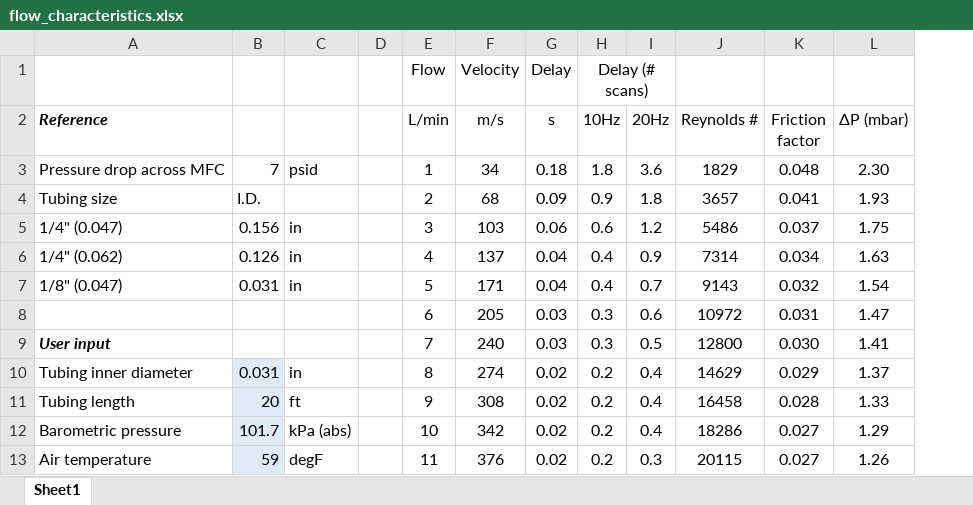
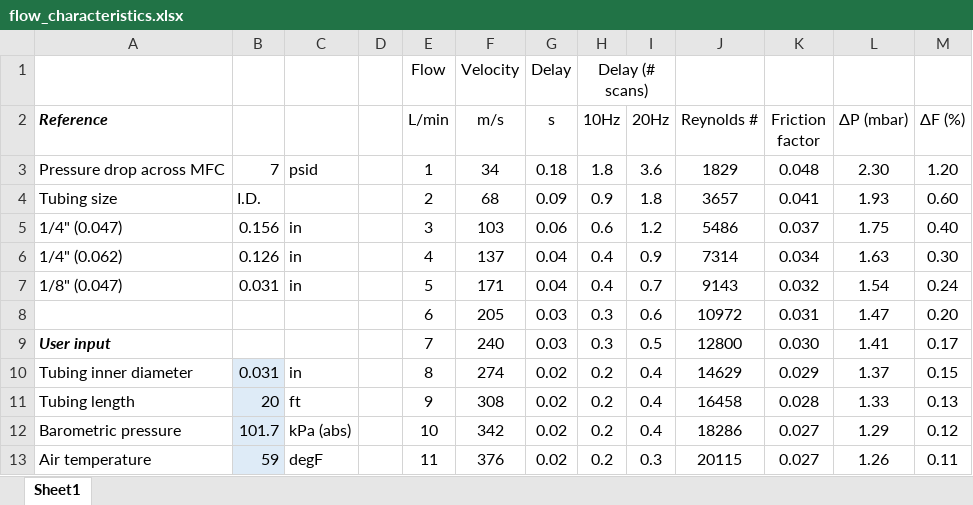
Before and after one commit to patricktokeeffe/smart-rea-sampler, an Excel workbook: engr/flow_characteristics.xlsx, sheet Sheet1, drawn as a sheet; only a part is shown; values as stored, in another font and other column widths than the file's, no borders; charts and pictures and conditional formats not drawn; the diff names each change by its address in the sheet, - before the commit and + after, or states it on an @@ line.

Commit message:
Add flow variance due to variable presence of flow through orifices

```diff
--- a/engr/flow_characteristics.xlsx (sheet Sheet1)
+++ b/engr/flow_characteristics.xlsx (sheet Sheet1)
+column M (ΔF (%)), rows 3-13: 1.20 | 0.60 | 0.40 | 0.30 | 0.24 | 0.20 | 0.17 | 0.15 | 0.13 | 0.12 | 0.11
```
Also changed, not shown: charts or pictures.
